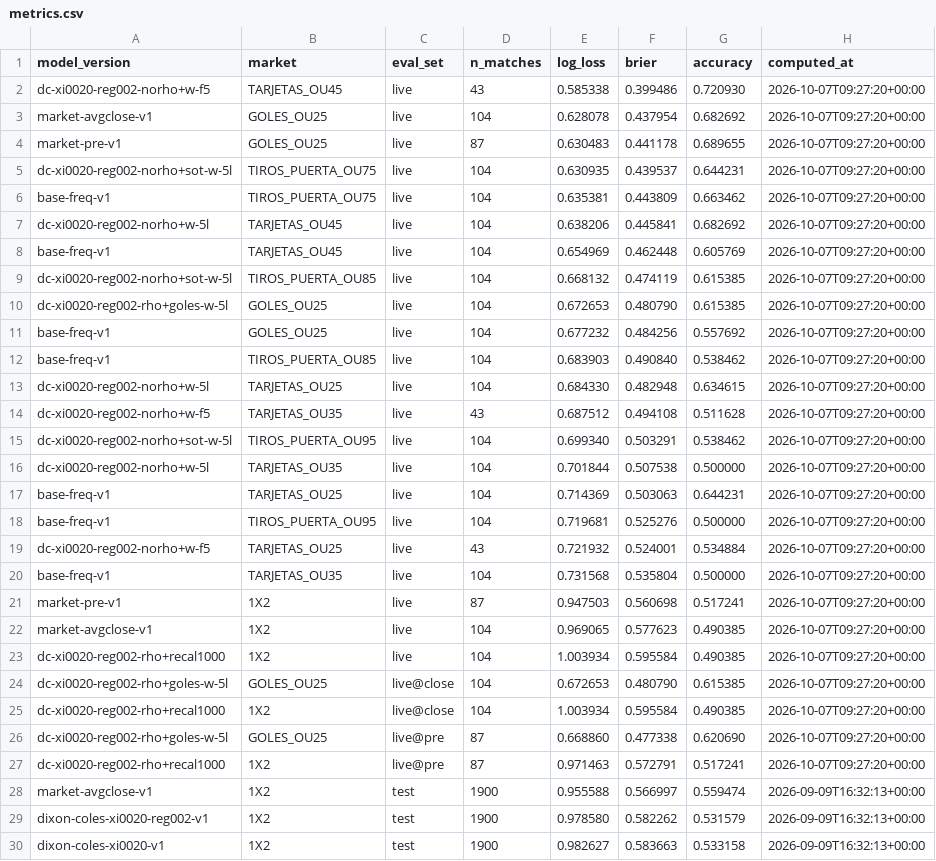
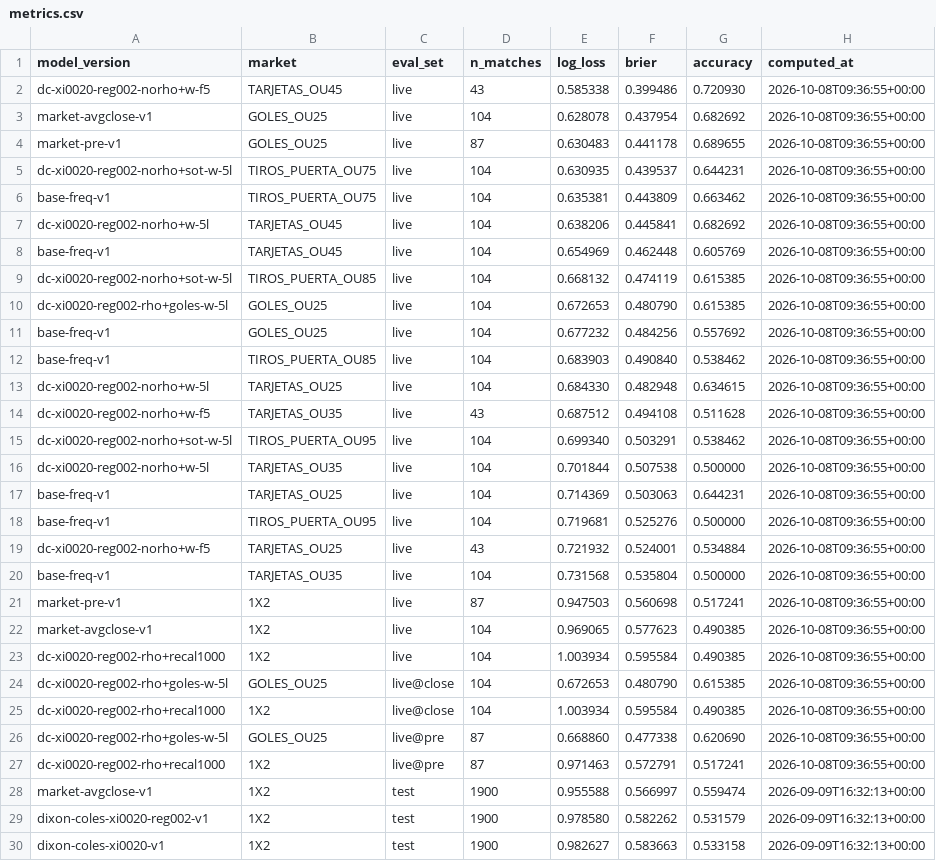
Before and after one commit to kewo1023/marcador-futbol, a CSV file: ledger/metrics.csv, drawn as a sheet; only a part is shown.

```diff
--- a/ledger/metrics.csv
+++ b/ledger/metrics.csv
@@ -1,28 +1,28 @@
 model_version,market,eval_set,n_matches,log_loss,brier,accuracy,computed_at
-dc-xi0020-reg002-norho+w-f5,TARJETAS_OU45,live,43,0.585338,0.399486,0.720930,2026-10-07T09:27:20+00:00
-market-avgclose-v1,GOLES_OU25,live,104,0.628078,0.437954,0.682692,2026-10-07T09:27:20+00:00
-market-pre-v1,GOLES_OU25,live,87,0.630483,0.441178,0.689655,2026-10-07T09:27:20+00:00
-dc-xi0020-reg002-norho+sot-w-5l,TIROS_PUERTA_OU75,live,104,0.630935,0.439537,0.644231,2026-10-07T09:27:20+00:00
-base-freq-v1,TIROS_PUERTA_OU75,live,104,0.635381,0.443809,0.663462,2026-10-07T09:27:20+00:00
-dc-xi0020-reg002-norho+w-5l,TARJETAS_OU45,live,104,0.638206,0.445841,0.682692,2026-10-07T09:27:20+00:00
-base-freq-v1,TARJETAS_OU45,live,104,0.654969,0.462448,0.605769,2026-10-07T09:27:20+00:00
-dc-xi0020-reg002-norho+sot-w-5l,TIROS_PUERTA_OU85,live,104,0.668132,0.474119,0.615385,2026-10-07T09:27:20+00:00
-dc-xi0020-reg002-rho+goles-w-5l,GOLES_OU25,live,104,0.672653,0.480790,0.615385,2026-10-07T09:27:20+00:00
-base-freq-v1,GOLES_OU25,live,104,0.677232,0.484256,0.557692,2026-10-07T09:27:20+00:00
-base-freq-v1,TIROS_PUERTA_OU85,live,104,0.683903,0.490840,0.538462,2026-10-07T09:27:20+00:00
-dc-xi0020-reg002-norho+w-5l,TARJETAS_OU25,live,104,0.684330,0.482948,0.634615,2026-10-07T09:27:20+00:00
-dc-xi0020-reg002-norho+w-f5,TARJETAS_OU35,live,43,0.687512,0.494108,0.511628,2026-10-07T09:27:20+00:00
-dc-xi0020-reg002-norho+sot-w-5l,TIROS_PUERTA_OU95,live,104,0.699340,0.503291,0.538462,2026-10-07T09:27:20+00:00
-dc-xi0020-reg002-norho+w-5l,TARJETAS_OU35,live,104,0.701844,0.507538,0.500000,2026-10-07T09:27:20+00:00
-base-freq-v1,TARJETAS_OU25,live,104,0.714369,0.503063,0.644231,2026-10-07T09:27:20+00:00
-base-freq-v1,TIROS_PUERTA_OU95,live,104,0.719681,0.525276,0.500000,2026-10-07T09:27:20+00:00
-dc-xi0020-reg002-norho+w-f5,TARJETAS_OU25,live,43,0.721932,0.524001,0.534884,2026-10-07T09:27:20+00:00
-base-freq-v1,TARJETAS_OU35,live,104,0.731568,0.535804,0.500000,2026-10-07T09:27:20+00:00
-market-pre-v1,1X2,live,87,0.947503,0.560698,0.517241,2026-10-07T09:27:20+00:00
-market-avgclose-v1,1X2,live,104,0.969065,0.577623,0.490385,2026-10-07T09:27:20+00:00
-dc-xi0020-reg002-rho+recal1000,1X2,live,104,1.003934,0.595584,0.490385,2026-10-07T09:27:20+00:00
-dc-xi0020-reg002-rho+goles-w-5l,GOLES_OU25,live@close,104,0.672653,0.480790,0.615385,2026-10-07T09:27:20+00:00
-dc-xi0020-reg002-rho+recal1000,1X2,live@close,104,1.003934,0.595584,0.490385,2026-10-07T09:27:20+00:00
-dc-xi0020-reg002-rho+goles-w-5l,GOLES_OU25,live@pre,87,0.668860,0.477338,0.620690,2026-10-07T09:27:20+00:00
-dc-xi0020-reg002-rho+recal1000,1X2,live@pre,87,0.971463,0.572791,0.517241,2026-10-07T09:27:20+00:00
+dc-xi0020-reg002-norho+w-f5,TARJETAS_OU45,live,43,0.585338,0.399486,0.720930,2026-10-08T09:36:55+00:00
+market-avgclose-v1,GOLES_OU25,live,104,0.628078,0.437954,0.682692,2026-10-08T09:36:55+00:00
+market-pre-v1,GOLES_OU25,live,87,0.630483,0.441178,0.689655,2026-10-08T09:36:55+00:00
+dc-xi0020-reg002-norho+sot-w-5l,TIROS_PUERTA_OU75,live,104,0.630935,0.439537,0.644231,2026-10-08T09:36:55+00:00
+base-freq-v1,TIROS_PUERTA_OU75,live,104,0.635381,0.443809,0.663462,2026-10-08T09:36:55+00:00
+dc-xi0020-reg002-norho+w-5l,TARJETAS_OU45,live,104,0.638206,0.445841,0.682692,2026-10-08T09:36:55+00:00
+base-freq-v1,TARJETAS_OU45,live,104,0.654969,0.462448,0.605769,2026-10-08T09:36:55+00:00
+dc-xi0020-reg002-norho+sot-w-5l,TIROS_PUERTA_OU85,live,104,0.668132,0.474119,0.615385,2026-10-08T09:36:55+00:00
+dc-xi0020-reg002-rho+goles-w-5l,GOLES_OU25,live,104,0.672653,0.480790,0.615385,2026-10-08T09:36:55+00:00
+base-freq-v1,GOLES_OU25,live,104,0.677232,0.484256,0.557692,2026-10-08T09:36:55+00:00
+base-freq-v1,TIROS_PUERTA_OU85,live,104,0.683903,0.490840,0.538462,2026-10-08T09:36:55+00:00
+dc-xi0020-reg002-norho+w-5l,TARJETAS_OU25,live,104,0.684330,0.482948,0.634615,2026-10-08T09:36:55+00:00
+dc-xi0020-reg002-norho+w-f5,TARJETAS_OU35,live,43,0.687512,0.494108,0.511628,2026-10-08T09:36:55+00:00
+dc-xi0020-reg002-norho+sot-w-5l,TIROS_PUERTA_OU95,live,104,0.699340,0.503291,0.538462,2026-10-08T09:36:55+00:00
+dc-xi0020-reg002-norho+w-5l,TARJETAS_OU35,live,104,0.701844,0.507538,0.500000,2026-10-08T09:36:55+00:00
+base-freq-v1,TARJETAS_OU25,live,104,0.714369,0.503063,0.644231,2026-10-08T09:36:55+00:00
+base-freq-v1,TIROS_PUERTA_OU95,live,104,0.719681,0.525276,0.500000,2026-10-08T09:36:55+00:00
+dc-xi0020-reg002-norho+w-f5,TARJETAS_OU25,live,43,0.721932,0.524001,0.534884,2026-10-08T09:36:55+00:00
+base-freq-v1,TARJETAS_OU35,live,104,0.731568,0.535804,0.500000,2026-10-08T09:36:55+00:00
+market-pre-v1,1X2,live,87,0.947503,0.560698,0.517241,2026-10-08T09:36:55+00:00
+market-avgclose-v1,1X2,live,104,0.969065,0.577623,0.490385,2026-10-08T09:36:55+00:00
+dc-xi0020-reg002-rho+recal1000,1X2,live,104,1.003934,0.595584,0.490385,2026-10-08T09:36:55+00:00
+dc-xi0020-reg002-rho+goles-w-5l,GOLES_OU25,live@close,104,0.672653,0.480790,0.615385,2026-10-08T09:36:55+00:00
+dc-xi0020-reg002-rho+recal1000,1X2,live@close,104,1.003934,0.595584,0.490385,2026-10-08T09:36:55+00:00
+dc-xi0020-reg002-rho+goles-w-5l,GOLES_OU25,live@pre,87,0.668860,0.477338,0.620690,2026-10-08T09:36:55+00:00
+dc-xi0020-reg002-rho+recal1000,1X2,live@pre,87,0.971463,0.572791,0.517241,2026-10-08T09:36:55+00:00
 market-avgclose-v1,1X2,test,1900,0.955588,0.566997,0.559474,2026-09-09T16:32:13+00:00
```
Also changed, not shown: ledger/results_health.csv.
